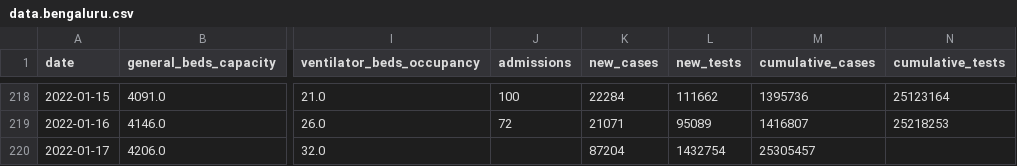
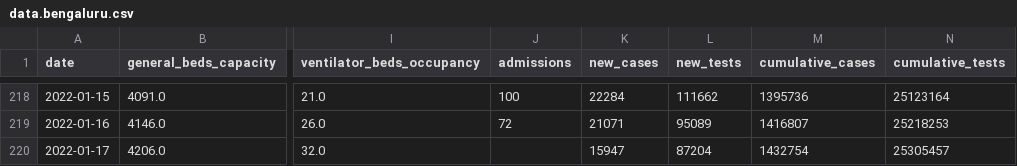
Before and after one commit to grill05/misc_bed_availability_scraper, a CSV file: data.bengaluru.csv, drawn as a sheet; only a part is shown, gaps mark what is left out; the diff names each change by its address in the sheet, - before the commit and + after, or states it on an @@ line.

Commit message:
adding new cases/testing data for bengaluru from city bulletins

```diff
--- a/data.bengaluru.csv
+++ b/data.bengaluru.csv
-K220 (new_cases): 87204
+K220 (new_cases): 15947
-L220 (new_tests): 1432754
+L220 (new_tests): 87204
-M220 (cumulative_cases): 25305457
+M220 (cumulative_cases): 1432754
-N220 (cumulative_tests): (empty)
+N220 (cumulative_tests): 25305457
```
